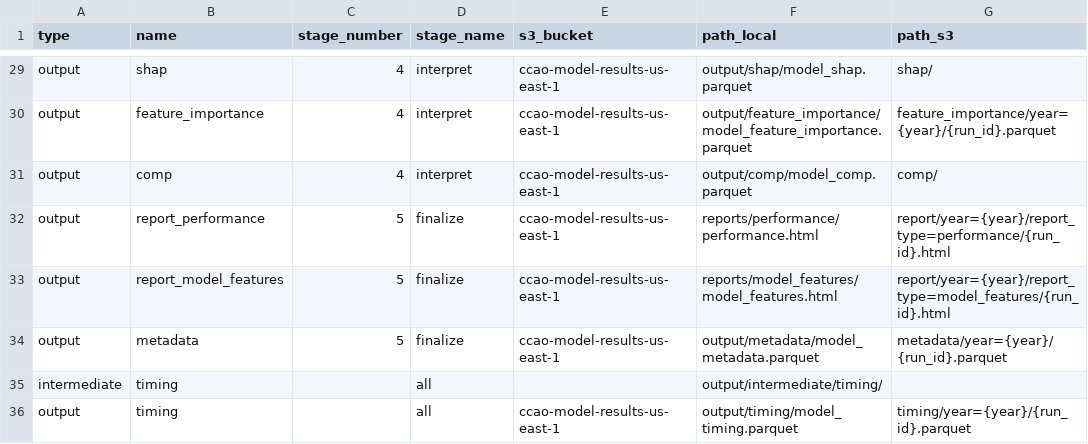
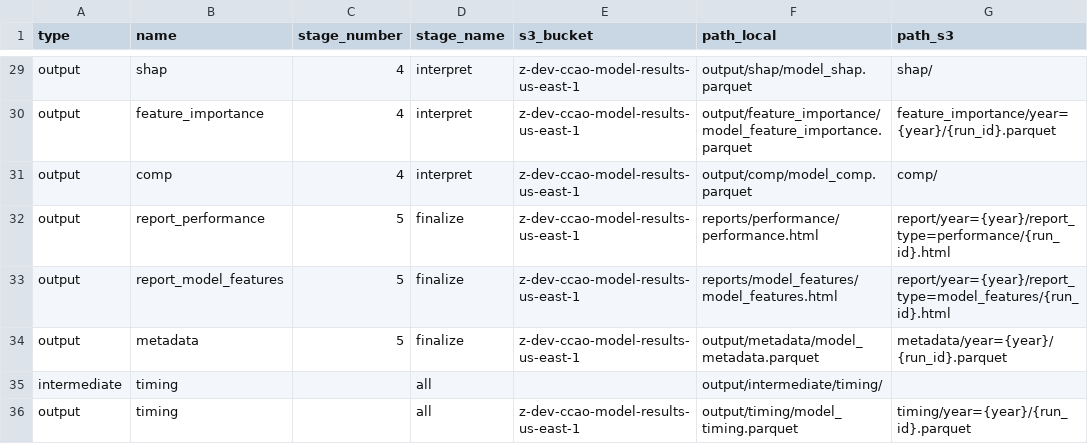
Before and after one commit to ccao-data/model-res-avm, a CSV file: misc/file_dict.csv, drawn as a sheet; only a part is shown, gaps mark what is left out; the diff covers the shown part only; the diff names each change by its address in the sheet, - before the commit and + after, or states it on an @@ line.

```diff
--- a/misc/file_dict.csv
+++ b/misc/file_dict.csv
-E29:E34 (s3_bucket): ccao-model-results-us-east-1
+E29:E34 (s3_bucket): z-dev-ccao-model-results-us-east-1
-E36 (s3_bucket): ccao-model-results-us-east-1
+E36 (s3_bucket): z-dev-ccao-model-results-us-east-1
```
Also changed, not shown: 27 edited cells elsewhere in this file, 3 other files.
